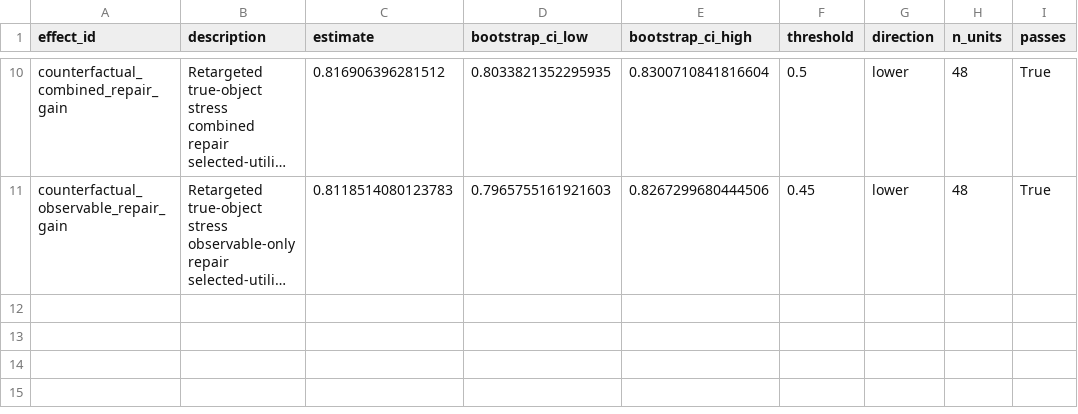
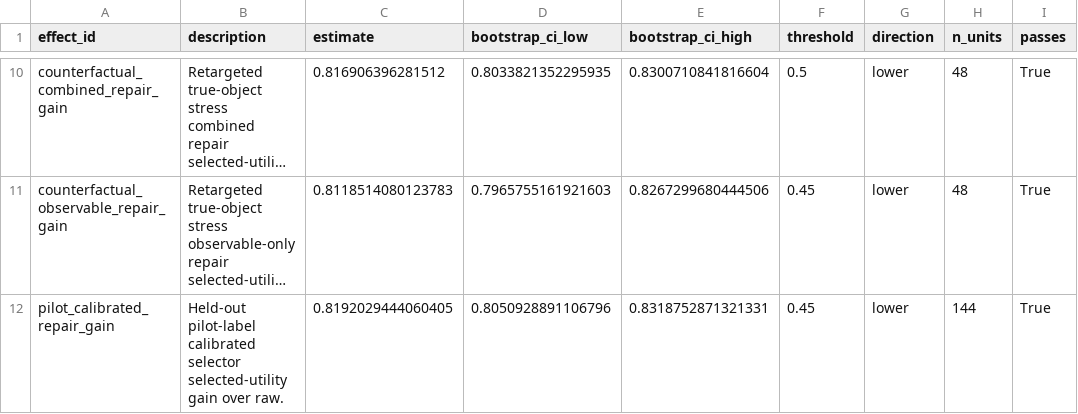
Before and after one commit to Jason-Wang313/object-centric-world-model, a CSV file: results/tables/statistical_audit.csv, drawn as a sheet; only a part is shown, gaps mark what is left out; long unchanged cells end in …; the diff names each change by its address in the sheet, - before the commit and + after, or states it on an @@ line.

Commit message:
Add pilot-label calibration evidence

```diff
--- a/results/tables/statistical_audit.csv
+++ b/results/tables/statistical_audit.csv
+row 12: pilot_calibrated_repair_gain | Held-out pilot-label calibrated selector selected-utility gain over raw. | 0.8192029444060405 | 0.8050928891106796 | 0.8318752871321331 | 0.45 | lower | 144 | True
```
Also changed, not shown: 27 other files.
